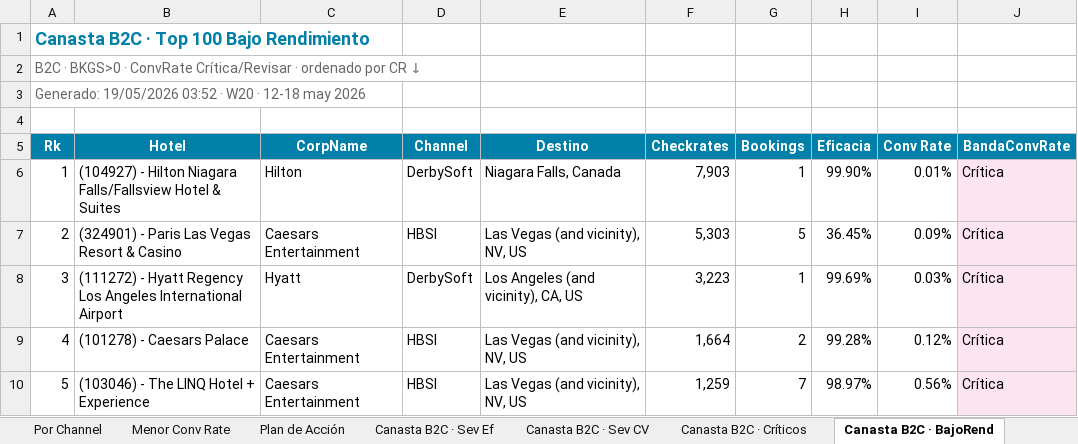
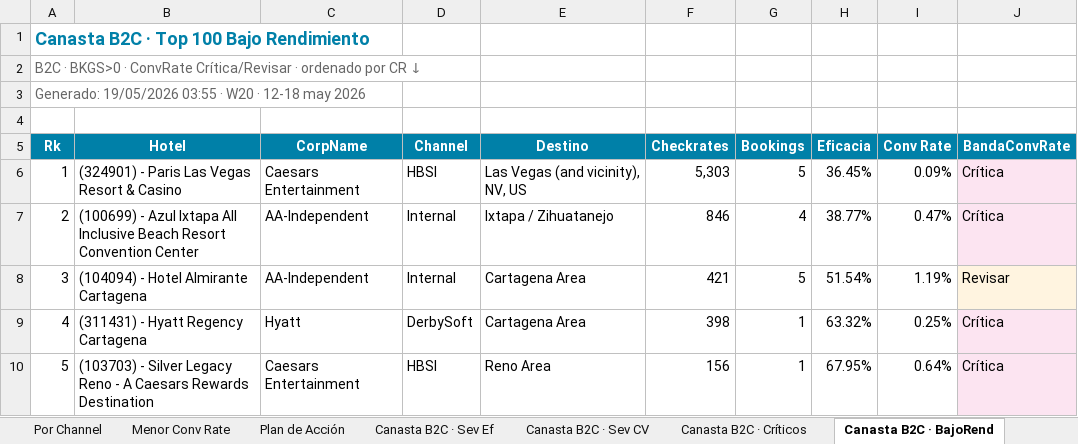
Before and after one commit to federicochurches/Price, an Excel workbook: checkrates/week-20/Analisis_Checkrates_7d.xlsx, sheet Canasta B2C · BajoRend, drawn as a sheet; only a part is shown; values as stored, in another font and other column widths than the file's, no borders; removed rows and columns are numbered as before the commit, all else as after; the diff covers the shown part only; the diff names each change by its address in the sheet, - before the commit and + after, or states it on an @@ line.

```diff
--- a/checkrates/week-20/Analisis_Checkrates_7d.xlsx (sheet Canasta B2C · BajoRend)
+++ b/checkrates/week-20/Analisis_Checkrates_7d.xlsx (sheet Canasta B2C · BajoRend)
-A3 (Rk): Generado: 19/05/2026 03:52 · W20…
+A3 (Rk): Generado: 19/05/2026 03:55 · W20…
-row 6: 1 | (104927) - Hilton Niagara Falls/Fallsview Hotel & Suites | Hilton | DerbySoft | Niagara Falls, Canada | 7,903 | 1 | 99.90% | 0.01% | Crítica
-A6 (Rk): 2
+A6 (Rk): 1
+row 7: 2 | (100699) - Azul Ixtapa All Inclusive Beach Resort Convention Center | AA-Independent | Internal | Ixtapa / Zihuatanejo | 846 | 4 | 38.77% | 0.47% | Crítica
-B8 (Hotel): (111272) - Hyatt Regency Los Angeles International Airport
+B8 (Hotel): (104094) - Hotel Almirante Cartagena
-C8 (CorpName): Hyatt
+C8 (CorpName): AA-Independent
-D8 (Channel): DerbySoft
+D8 (Channel): Internal
-E8 (Destino): Los Angeles (and vicinity), CA, US
+E8 (Destino): Cartagena Area
-F8 (Checkrates): 3,223
+F8 (Checkrates): 421
-G8 (Bookings): 1
+G8 (Bookings): 5
-H8 (Eficacia): 99.69%
+H8 (Eficacia): 51.54%
-I8 (Conv Rate): 0.03%
+I8 (Conv Rate): 1.19%
-J8 (BandaConvRate): Crítica
+J8 (BandaConvRate): Revisar
-B9 (Hotel): (101278) - Caesars Palace
+B9 (Hotel): (311431) - Hyatt Regency Cartagena
-C9 (CorpName): Caesars Entertainment
+C9 (CorpName): Hyatt
-D9 (Channel): HBSI
+D9 (Channel): DerbySoft
-E9 (Destino): Las Vegas (and vicinity), NV, US
+E9 (Destino): Cartagena Area
-F9 (Checkrates): 1,664
+F9 (Checkrates): 398
-G9 (Bookings): 2
+G9 (Bookings): 1
-H9 (Eficacia): 99.28%
+H9 (Eficacia): 63.32%
-I9 (Conv Rate): 0.12%
+I9 (Conv Rate): 0.25%
-B10 (Hotel): (103046) - The LINQ Hotel + Experience
+B10 (Hotel): (103703) - Silver Legacy Reno - A Caesars Rewards Destination
-E10 (Destino): Las Vegas (and vicinity), NV, US
+E10 (Destino): Reno Area
-F10 (Checkrates): 1,259
+F10 (Checkrates): 156
-G10 (Bookings): 7
+G10 (Bookings): 1
-H10 (Eficacia): 98.97%
+H10 (Eficacia): 67.95%
-I10 (Conv Rate): 0.56%
+I10 (Conv Rate): 0.64%
```
Also changed, not shown: 721 edited cells elsewhere in this sheet, sheet Por Destino, sheet Canasta OP · Por Destino, sheet Canasta CUG · Por Destino, sheet Canasta B2C · Menor CR, sheet Canasta CUG · Menor CR, sheet Canasta OP · BajoRend, 30 more sheets, checkrates/week-20/Analisis_Checkrates_B2C_7d.xlsx, checkrates/week-20/Analisis_Checkrates_CUG_7d.xlsx, 6 other files.
